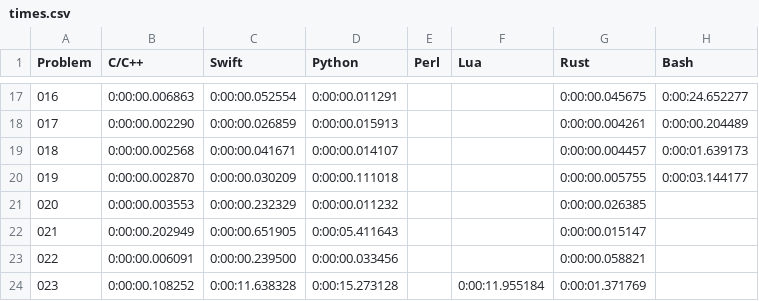
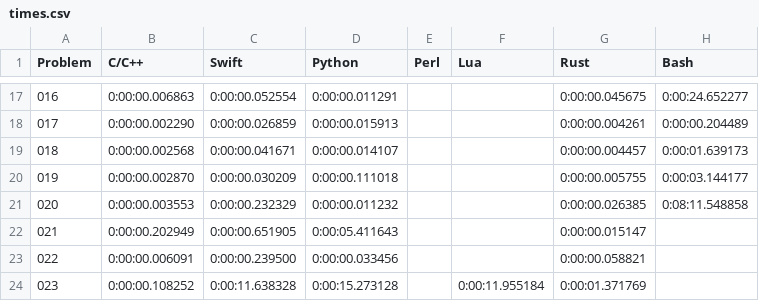
Before and after one commit to mryingster/ProjectEuler, a CSV file: times.csv, drawn as a sheet; only a part is shown, gaps mark what is left out.

Commit message:
Adding solution for problem 20 in Bash.

```diff
--- a/times.csv
+++ b/times.csv
@@ -20,3 +20,3 @@ Problem,C/C++,Swift,Python,Perl,Lua,Rust,Bash
 019,0:00:00.002870,0:00:00.030209,0:00:00.111018,,,0:00:00.005755,0:00:03.144177
-020,0:00:00.003553,0:00:00.232329,0:00:00.011232,,,0:00:00.026385,
+020,0:00:00.003553,0:00:00.232329,0:00:00.011232,,,0:00:00.026385,0:08:11.548858
 021,0:00:00.202949,0:00:00.651905,0:00:05.411643,,,0:00:00.015147,
```
Also changed, not shown: 1 other file.
